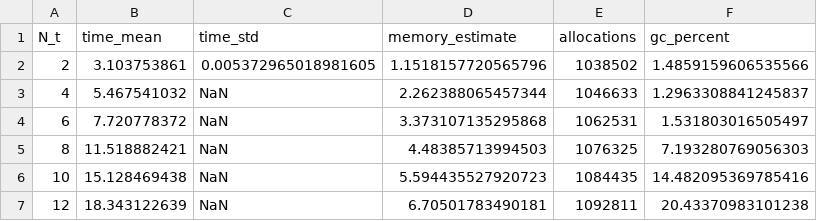
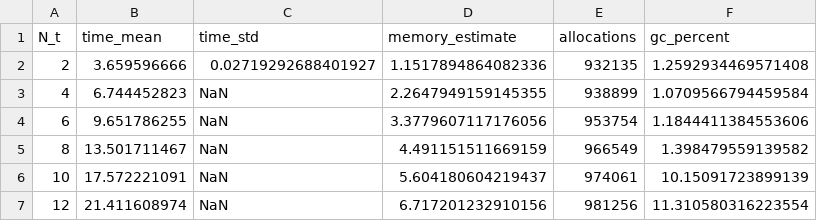
Before and after one commit to thezettascale/KAEM, a CSV file: benches/results/temperatures.csv, drawn as a sheet.

```diff
--- a/benches/results/temperatures.csv
+++ b/benches/results/temperatures.csv
@@ -1,7 +1,7 @@
 N_t,time_mean,time_std,memory_estimate,allocations,gc_percent
-2,3.103753861,0.005372965018981605,1.1518157720565796,1038502,1.4859159606535566
-4,5.467541032,NaN,2.262388065457344,1046633,1.2963308841245837
-6,7.720778372,NaN,3.373107135295868,1062531,1.531803016505497
-8,11.518882421,NaN,4.48385713994503,1076325,7.193280769056303
-10,15.128469438,NaN,5.594435527920723,1084435,14.482095369785416
-12,18.343122639,NaN,6.70501783490181,1092811,20.43370983101238
+2,3.659596666,0.02719292688401927,1.1517894864082336,932135,1.2592934469571408
+4,6.744452823,NaN,2.2647949159145355,938899,1.0709566794459584
+6,9.651786255,NaN,3.3779607117176056,953754,1.1844411384553606
+8,13.501711467,NaN,4.491151511669159,966549,1.398479559139582
+10,17.572221091,NaN,5.604180604219437,974061,10.15091723899139
+12,21.411608974,NaN,6.717201232910156,981256,11.310580316223554
```
Also changed, not shown: benches/results/latent_dim.csv, 26 other files.
